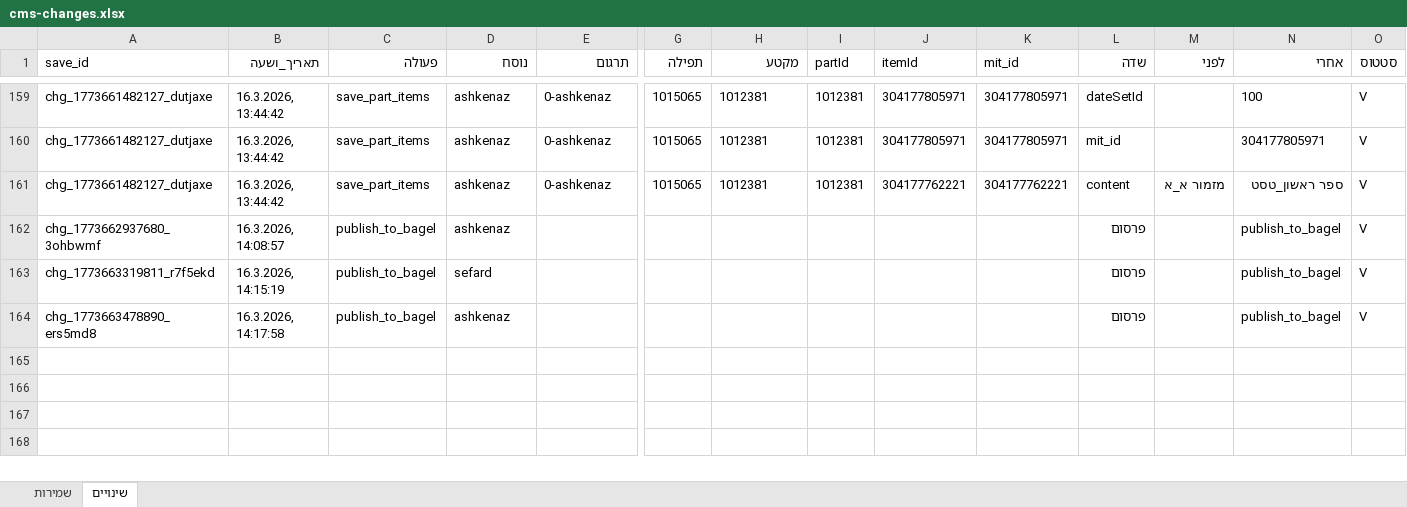
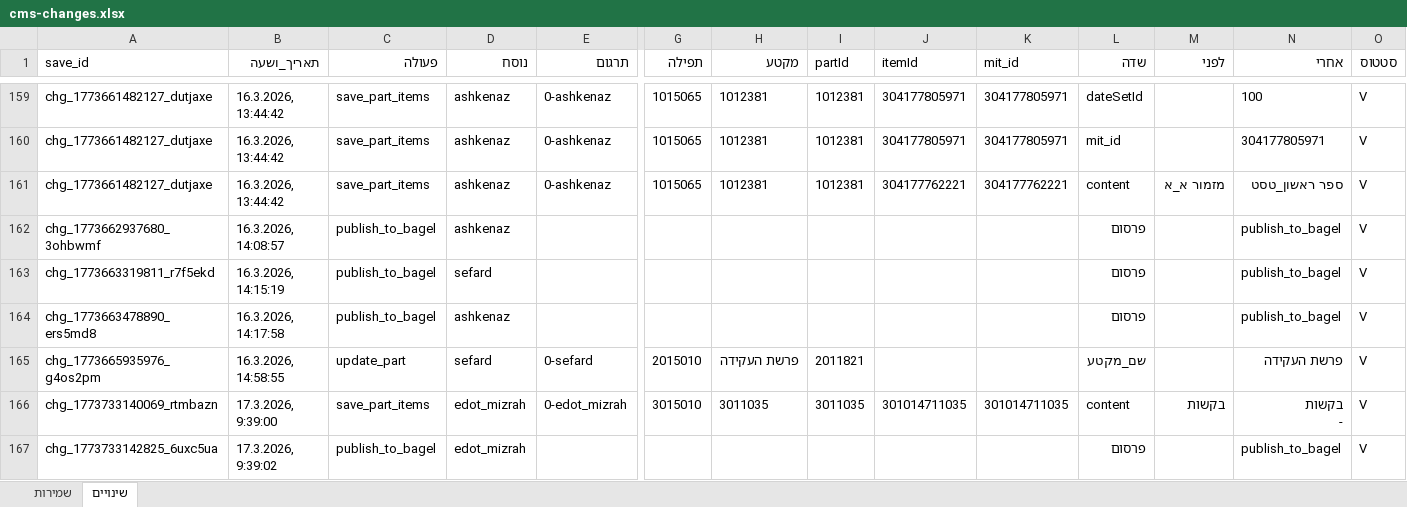
Before and after one commit to koren-workspace/AppKorenCMS, an Excel workbook: docs/cms-changes.xlsx, sheet שינויים, drawn as a sheet; only a part is shown, gaps mark what is left out; values as stored, in another font and other column widths than the file's, no borders; rows hold the shown columns only; ↵ is a line break in a cell; the diff names each change by its address in the sheet, - before the commit and + after, or states it on an @@ line.

```diff
--- a/docs/cms-changes.xlsx (sheet שינויים)
+++ b/docs/cms-changes.xlsx (sheet שינויים)
+row 165: chg_1773665935976_g4os2pm | 16.3.2026, 14:58:55 | update_part | sefard | 0-sefard | 2015010 | פרשת העקידה | 2011821 |  |  | שם_מקטע |  | פרשת העקידה | V
+row 166: chg_1773733140069_rtmbazn | 17.3.2026, 9:39:00 | save_part_items | edot_mizrah | 0-edot_mizrah | 3015010 | 3011035 | 3011035 | 301014711035 | 301014711035 | content | בקשות | בקשות ↵ - | V
+row 167: chg_1773733142825_6uxc5ua | 17.3.2026, 9:39:02 | publish_to_bagel | edot_mizrah |  |  |  |  |  |  | פרסום |  | publish_to_bagel | V
```
Also changed, not shown: sheet שמירות, 3 other files.
